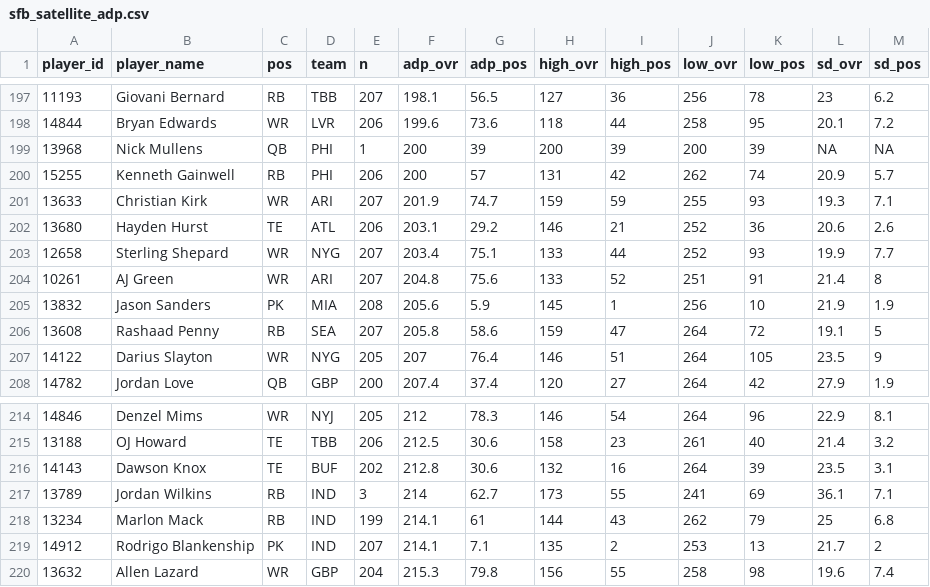
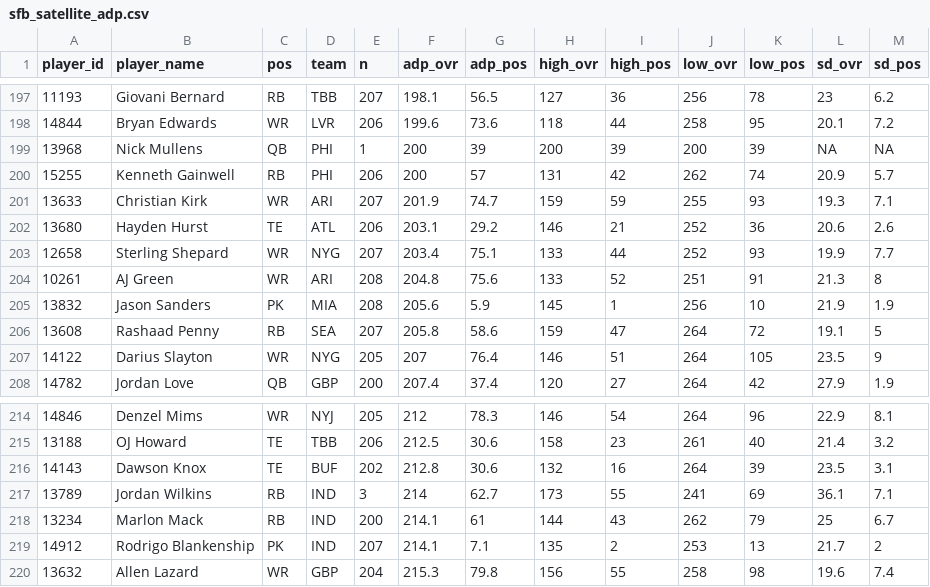
Before and after one commit to dynastyprocess/data-mfl_public, a CSV file: sfb_satellite_adp.csv, drawn as a sheet; only a part is shown, gaps mark what is left out; the diff covers the shown part only.

```diff
--- a/sfb_satellite_adp.csv
+++ b/sfb_satellite_adp.csv
@@ -203,3 +203,3 @@
 "12658","Sterling Shepard","WR","NYG",207,203.4,75.1,133,44,252,93,19.9,7.7
-"10261","AJ Green","WR","ARI",207,204.8,75.6,133,52,251,91,21.4,8
+"10261","AJ Green","WR","ARI",208,204.8,75.6,133,52,251,91,21.3,8
 "13832","Jason Sanders","PK","MIA",208,205.6,5.9,145,1,256,10,21.9,1.9
@@ -217,3 +217,3 @@
 "13789","Jordan Wilkins","RB","IND",3,214,62.7,173,55,241,69,36.1,7.1
-"13234","Marlon Mack","RB","IND",199,214.1,61,144,43,262,79,25,6.8
+"13234","Marlon Mack","RB","IND",200,214.1,61,144,43,262,79,25,6.7
 "14912","Rodrigo Blankenship","PK","IND",207,214.1,7.1,135,2,253,13,21.7,2
```
Also changed, not shown: 4 added rows, 4 removed rows and 6 edited cells elsewhere in this file.
